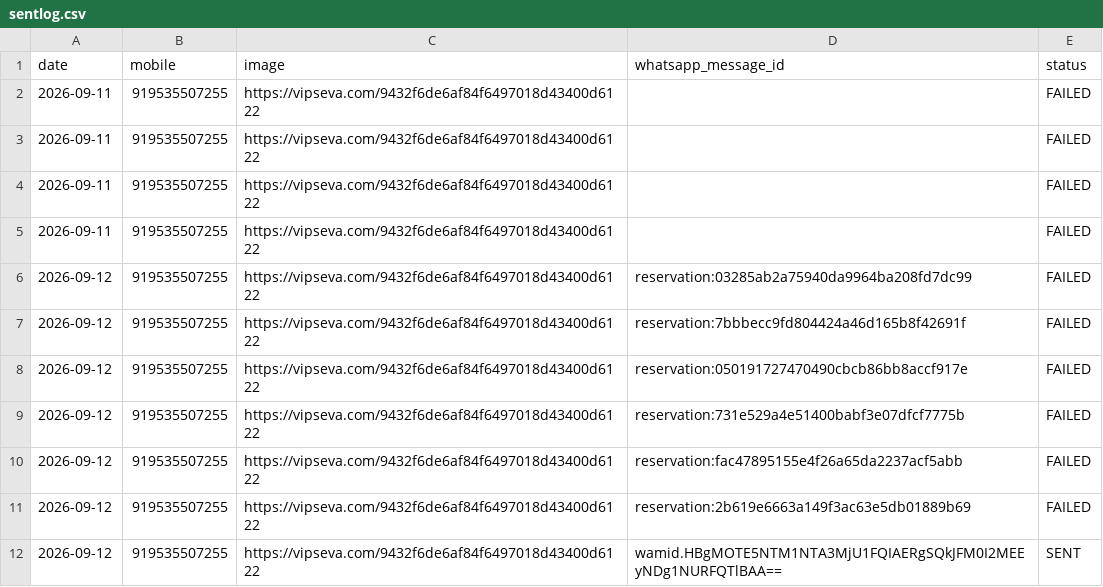
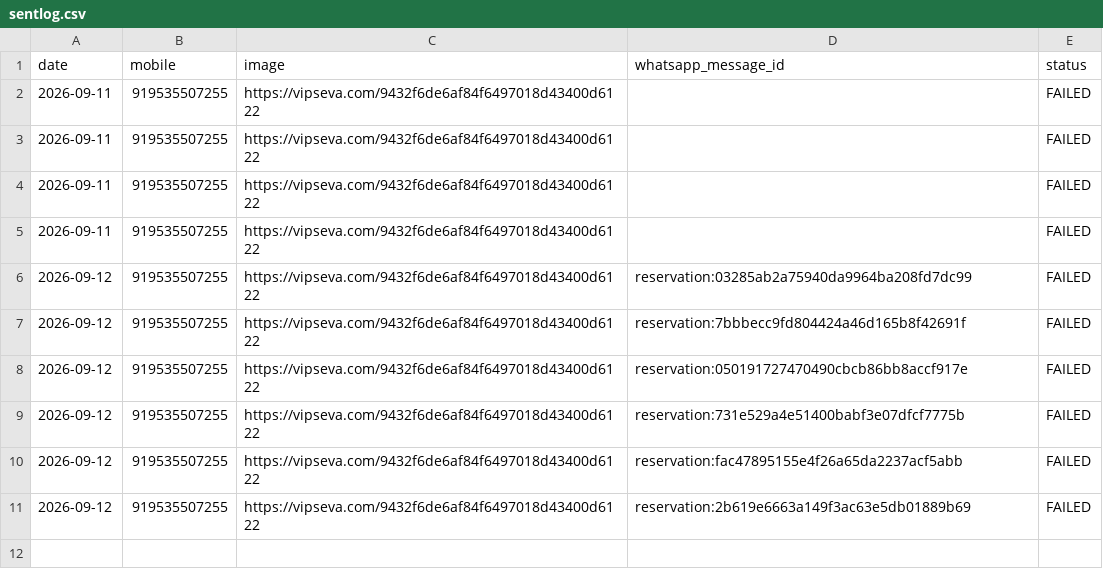
Before and after one commit to mishnit/daily-darshan, a CSV file: csv/sentlog.csv, drawn as a sheet; the diff names each change by its address in the sheet, - before the commit and + after, or states it on an @@ line.

Commit message:
Update sentlog.csv

```diff
--- a/csv/sentlog.csv
+++ b/csv/sentlog.csv
-row 12: 2026-09-12 | 919535507255 | https://vipseva.com/9432f6de6af84f6497018d43400d6122 | wamid.HBgMOTE5NTM1NTA3MjU1FQIAERgSQkJFM0I2MEEyNDg1NURFQTlBAA== | SENT
```
